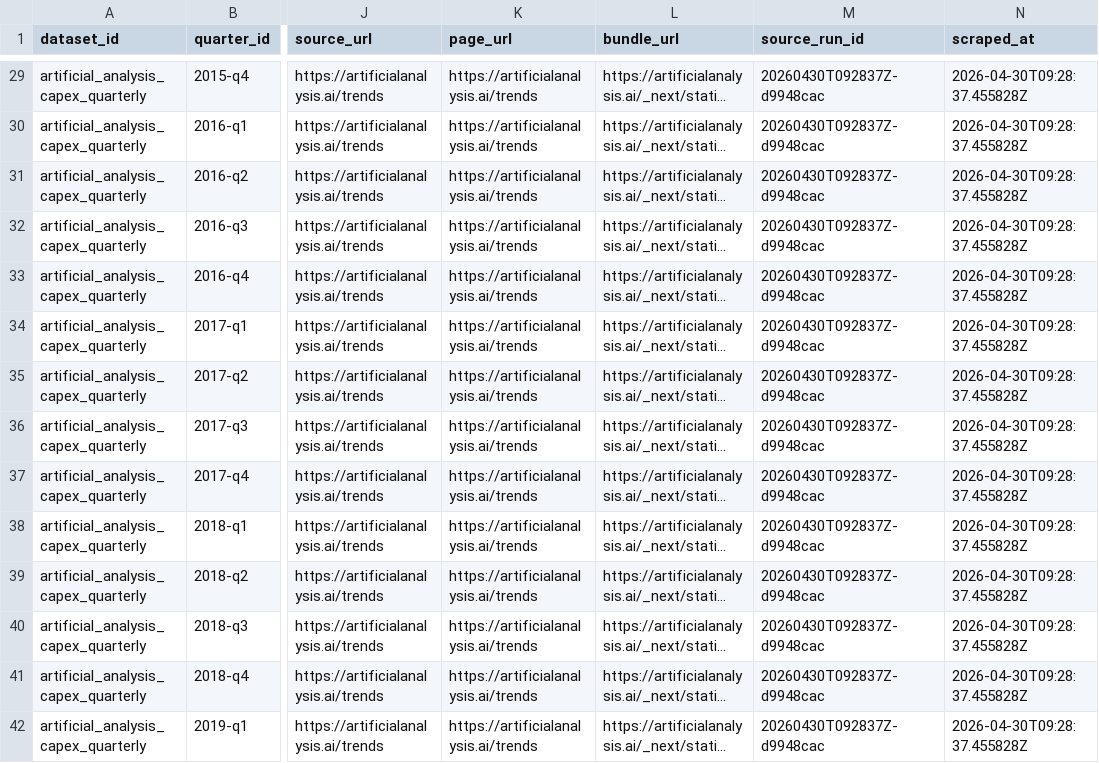
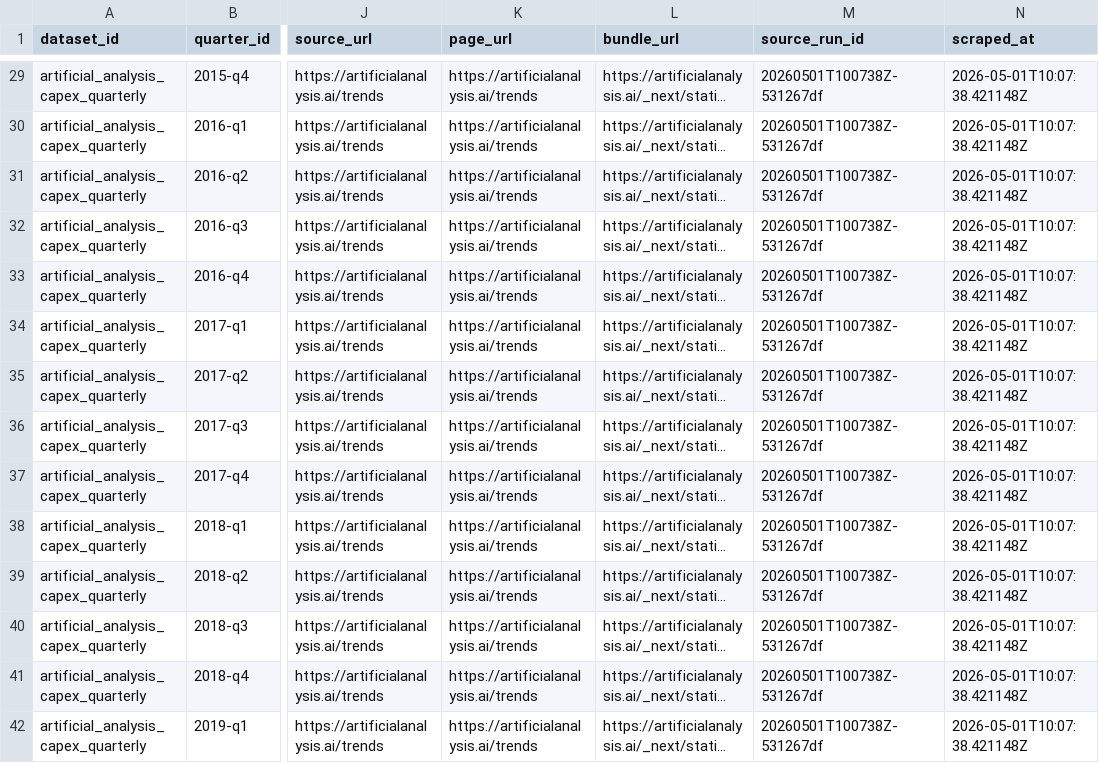
Before and after one commit to Henrywzh/alternative-data, a CSV file: data/normalized/artificial_analysis/artificial_analysis_capex_quarterly.csv, drawn as a sheet; only a part is shown, gaps mark what is left out; long unchanged cells end in …; the diff covers the shown part only; the diff names each change by its address in the sheet, - before the commit and + after, or states it on an @@ line.

```diff
--- a/data/normalized/artificial_analysis/artificial_analysis_capex_quarterly.csv
+++ b/data/normalized/artificial_analysis/artificial_analysis_capex_quarterly.csv
-M29:M42 (source_run_id): 20260430T092837Z-d9948cac
+M29:M42 (source_run_id): 20260501T100738Z-531267df
-N29:N42 (scraped_at): 2026-04-30T09:28:37.455828Z
+N29:N42 (scraped_at): 2026-05-01T10:07:38.421148Z
```
Also changed, not shown: 106 edited cells elsewhere in this file, 5 other files.
